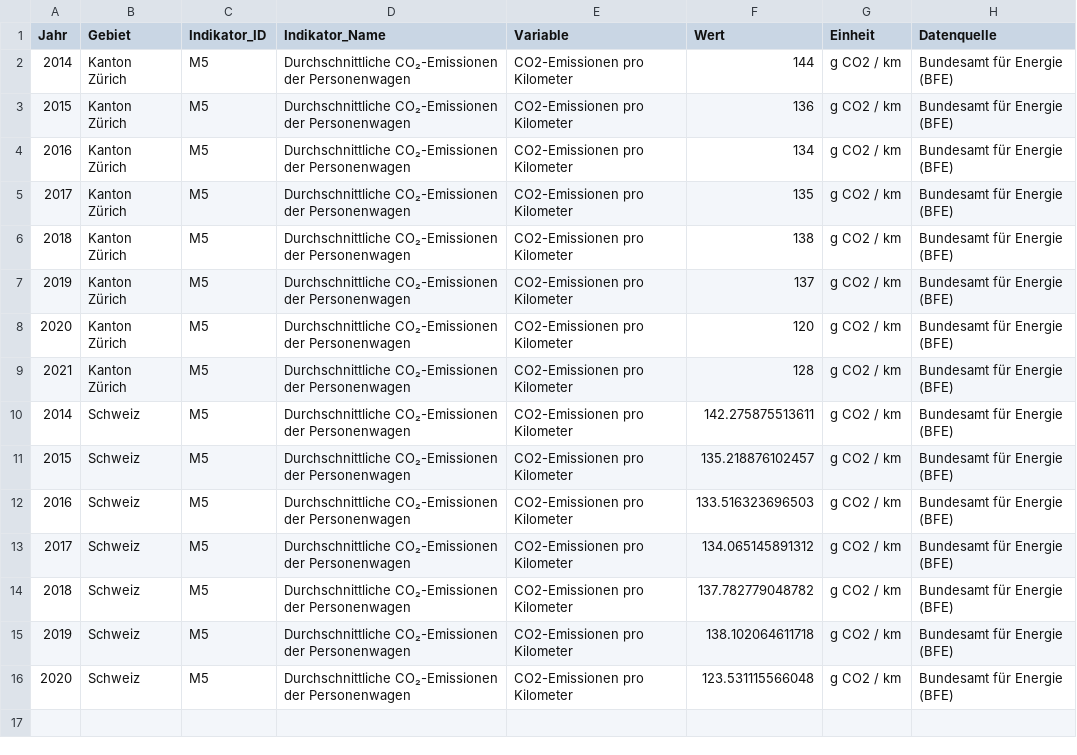
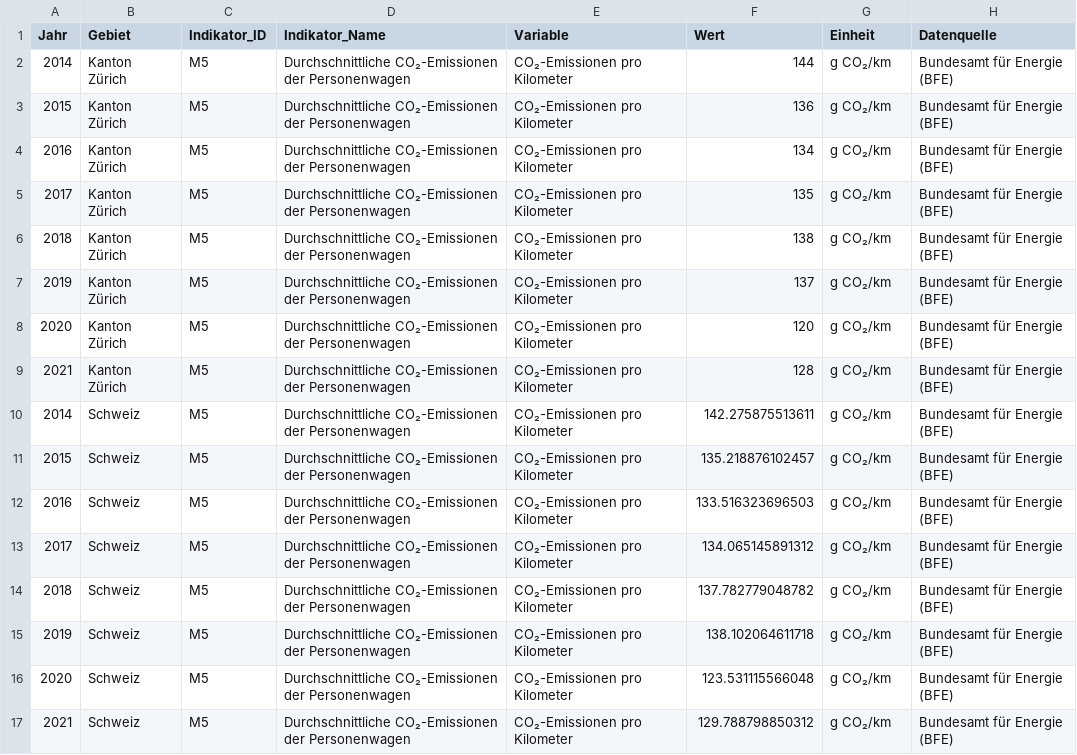
Before and after one commit to statistikZH/decarb_monitoring, a CSV file: output/M5_data.csv, drawn as a sheet.

Commit message:
fix script and output M5 --> contains 2021 for CH now

```diff
--- a/output/M5_data.csv
+++ b/output/M5_data.csv
@@ -1,16 +1,17 @@
 "Jahr","Gebiet","Indikator_ID","Indikator_Name","Variable","Wert","Einheit","Datenquelle"
-2014,"Kanton Zürich","M5","Durchschnittliche CO₂-Emissionen der Personenwagen","CO2-Emissionen pro Kilometer",144,"g CO2 / km","Bundesamt für Energie (BFE)"
-2015,"Kanton Zürich","M5","Durchschnittliche CO₂-Emissionen der Personenwagen","CO2-Emissionen pro Kilometer",136,"g CO2 / km","Bundesamt für Energie (BFE)"
-2016,"Kanton Zürich","M5","Durchschnittliche CO₂-Emissionen der Personenwagen","CO2-Emissionen pro Kilometer",134,"g CO2 / km","Bundesamt für Energie (BFE)"
-2017,"Kanton Zürich","M5","Durchschnittliche CO₂-Emissionen der Personenwagen","CO2-Emissionen pro Kilometer",135,"g CO2 / km","Bundesamt für Energie (BFE)"
-2018,"Kanton Zürich","M5","Durchschnittliche CO₂-Emissionen der Personenwagen","CO2-Emissionen pro Kilometer",138,"g CO2 / km","Bundesamt für Energie (BFE)"
-2019,"Kanton Zürich","M5","Durchschnittliche CO₂-Emissionen der Personenwagen","CO2-Emissionen pro Kilometer",137,"g CO2 / km","Bundesamt für Energie (BFE)"
-2020,"Kanton Zürich","M5","Durchschnittliche CO₂-Emissionen der Personenwagen","CO2-Emissionen pro Kilometer",120,"g CO2 / km","Bundesamt für Energie (BFE)"
-2021,"Kanton Zürich","M5","Durchschnittliche CO₂-Emissionen der Personenwagen","CO2-Emissionen pro Kilometer",128,"g CO2 / km","Bundesamt für Energie (BFE)"
-2014,"Schweiz","M5","Durchschnittliche CO₂-Emissionen der Personenwagen","CO2-Emissionen pro Kilometer",142.275875513611,"g CO2 / km","Bundesamt für Energie (BFE)"
-2015,"Schweiz","M5","Durchschnittliche CO₂-Emissionen der Personenwagen","CO2-Emissionen pro Kilometer",135.218876102457,"g CO2 / km","Bundesamt für Energie (BFE)"
-2016,"Schweiz","M5","Durchschnittliche CO₂-Emissionen der Personenwagen","CO2-Emissionen pro Kilometer",133.516323696503,"g CO2 / km","Bundesamt für Energie (BFE)"
-2017,"Schweiz","M5","Durchschnittliche CO₂-Emissionen der Personenwagen","CO2-Emissionen pro Kilometer",134.065145891312,"g CO2 / km","Bundesamt für Energie (BFE)"
-2018,"Schweiz","M5","Durchschnittliche CO₂-Emissionen der Personenwagen","CO2-Emissionen pro Kilometer",137.782779048782,"g CO2 / km","Bundesamt für Energie (BFE)"
-2019,"Schweiz","M5","Durchschnittliche CO₂-Emissionen der Personenwagen","CO2-Emissionen pro Kilometer",138.102064611718,"g CO2 / km","Bundesamt für Energie (BFE)"
-2020,"Schweiz","M5","Durchschnittliche CO₂-Emissionen der Personenwagen","CO2-Emissionen pro Kilometer",123.531115566048,"g CO2 / km","Bundesamt für Energie (BFE)"
+2014,"Kanton Zürich","M5","Durchschnittliche CO₂-Emissionen der Personenwagen","CO₂-Emissionen pro Kilometer",144,"g CO₂/km","Bundesamt für Energie (BFE)"
+2015,"Kanton Zürich","M5","Durchschnittliche CO₂-Emissionen der Personenwagen","CO₂-Emissionen pro Kilometer",136,"g CO₂/km","Bundesamt für Energie (BFE)"
+2016,"Kanton Zürich","M5","Durchschnittliche CO₂-Emissionen der Personenwagen","CO₂-Emissionen pro Kilometer",134,"g CO₂/km","Bundesamt für Energie (BFE)"
+2017,"Kanton Zürich","M5","Durchschnittliche CO₂-Emissionen der Personenwagen","CO₂-Emissionen pro Kilometer",135,"g CO₂/km","Bundesamt für Energie (BFE)"
+2018,"Kanton Zürich","M5","Durchschnittliche CO₂-Emissionen der Personenwagen","CO₂-Emissionen pro Kilometer",138,"g CO₂/km","Bundesamt für Energie (BFE)"
+2019,"Kanton Zürich","M5","Durchschnittliche CO₂-Emissionen der Personenwagen","CO₂-Emissionen pro Kilometer",137,"g CO₂/km","Bundesamt für Energie (BFE)"
+2020,"Kanton Zürich","M5","Durchschnittliche CO₂-Emissionen der Personenwagen","CO₂-Emissionen pro Kilometer",120,"g CO₂/km","Bundesamt für Energie (BFE)"
+2021,"Kanton Zürich","M5","Durchschnittliche CO₂-Emissionen der Personenwagen","CO₂-Emissionen pro Kilometer",128,"g CO₂/km","Bundesamt für Energie (BFE)"
+2014,"Schweiz","M5","Durchschnittliche CO₂-Emissionen der Personenwagen","CO₂-Emissionen pro Kilometer",142.275875513611,"g CO₂/km","Bundesamt für Energie (BFE)"
+2015,"Schweiz","M5","Durchschnittliche CO₂-Emissionen der Personenwagen","CO₂-Emissionen pro Kilometer",135.218876102457,"g CO₂/km","Bundesamt für Energie (BFE)"
+2016,"Schweiz","M5","Durchschnittliche CO₂-Emissionen der Personenwagen","CO₂-Emissionen pro Kilometer",133.516323696503,"g CO₂/km","Bundesamt für Energie (BFE)"
+2017,"Schweiz","M5","Durchschnittliche CO₂-Emissionen der Personenwagen","CO₂-Emissionen pro Kilometer",134.065145891312,"g CO₂/km","Bundesamt für Energie (BFE)"
+2018,"Schweiz","M5","Durchschnittliche CO₂-Emissionen der Personenwagen","CO₂-Emissionen pro Kilometer",137.782779048782,"g CO₂/km","Bundesamt für Energie (BFE)"
+2019,"Schweiz","M5","Durchschnittliche CO₂-Emissionen der Personenwagen","CO₂-Emissionen pro Kilometer",138.102064611718,"g CO₂/km","Bundesamt für Energie (BFE)"
+2020,"Schweiz","M5","Durchschnittliche CO₂-Emissionen der Personenwagen","CO₂-Emissionen pro Kilometer",123.531115566048,"g CO₂/km","Bundesamt für Energie (BFE)"
+2021,"Schweiz","M5","Durchschnittliche CO₂-Emissionen der Personenwagen","CO₂-Emissionen pro Kilometer",129.788798850312,"g CO₂/km","Bundesamt für Energie (BFE)"
```
Also changed, not shown: 1 other file.
